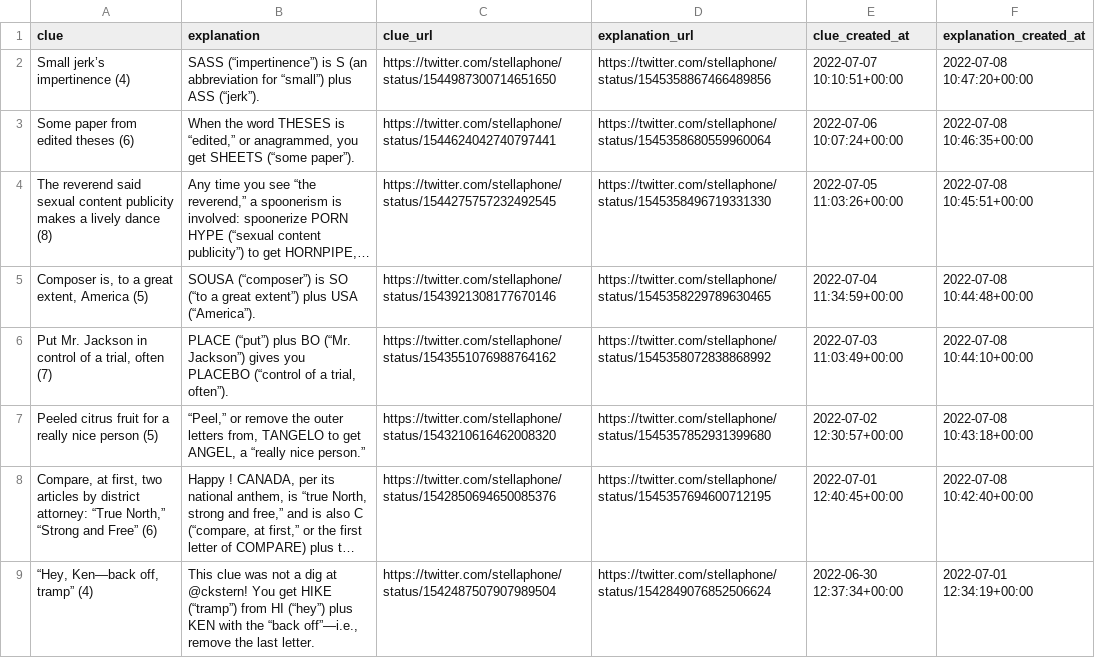
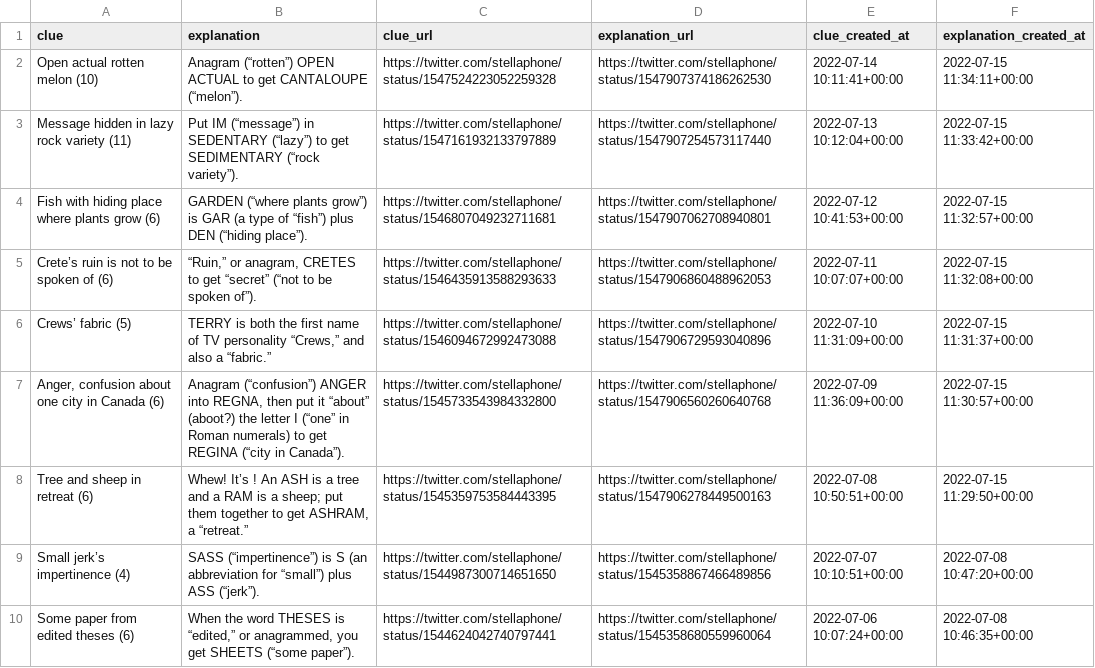
Before and after one commit to eigenfoo/cryptic-clue-a-day, a CSV file: cryptic_clue_a_day.csv, drawn as a sheet; only a part is shown; the shorter side is filled out with more unchanged rows; long unchanged cells end in …; the diff names each change by its address in the sheet, - before the commit and + after, or states it on an @@ line.

```diff
--- a/cryptic_clue_a_day.csv
+++ b/cryptic_clue_a_day.csv
+row 2: Open actual rotten melon (10) | Anagram (“rotten”) OPEN ACTUAL to get CANTALOUPE (“melon”). | https://twitter.com/stellaphone/status/1547524223052259328 | https://twitter.com/stellaphone/status/1547907374186262530 | 2022-07-14 10:11:41+00:00 | 2022-07-15 11:34:11+00:00
+row 3: Message hidden in lazy rock variety (11) | Put IM (“message”) in SEDENTARY (“lazy”) to get SEDIMENTARY (“rock variety”). | https://twitter.com/stellaphone/status/1547161932133797889 | https://twitter.com/stellaphone/status/1547907254573117440 | 2022-07-13 10:12:04+00:00 | 2022-07-15 11:33:42+00:00
+row 4: Fish with hiding place where plants grow (6) | GARDEN (“where plants grow”) is GAR (a type of “fish”) plus DEN (“hiding place”). | https://twitter.com/stellaphone/status/1546807049232711681 | https://twitter.com/stellaphone/status/1547907062708940801 | 2022-07-12 10:41:53+00:00 | 2022-07-15 11:32:57+00:00
+row 5: Crete’s ruin is not to be spoken of (6) | “Ruin,” or anagram, CRETES to get “secret” (“not to be spoken of”). | https://twitter.com/stellaphone/status/1546435913588293633 | https://twitter.com/stellaphone/status/1547906860488962053 | 2022-07-11 10:07:07+00:00 | 2022-07-15 11:32:08+00:00
+row 6: Crews’ fabric (5) | TERRY is both the first name of TV personality “Crews,” and also a “fabric.” | https://twitter.com/stellaphone/status/1546094672992473088 | https://twitter.com/stellaphone/status/1547906729593040896 | 2022-07-10 11:31:09+00:00 | 2022-07-15 11:31:37+00:00
+row 7: Anger, confusion about one city in Canada (6) | Anagram (“confusion”) ANGER into REGNA, then put it “about” (aboot?) the letter I (“one” in Roman numerals) to get REGINA (“city in Canada”). | https://twitter.com/stellaphone/status/1545733543984332800 | https://twitter.com/stellaphone/status/1547906560260640768 | 2022-07-09 11:36:09+00:00 | 2022-07-15 11:30:57+00:00
+row 8: Tree and sheep in retreat (6) | Whew! It’s ! An ASH is a tree and a RAM is a sheep; put them together to get ASHRAM, a “retreat.” | https://twitter.com/stellaphone/status/1545359753584443395 | https://twitter.com/stellaphone/status/1547906278449500163 | 2022-07-08 10:50:51+00:00 | 2022-07-15 11:29:50+00:00
```
Also changed, not shown: 1 other file.
